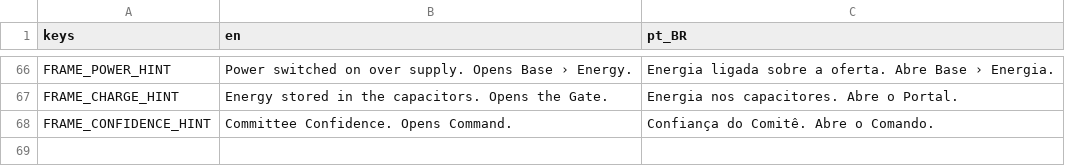
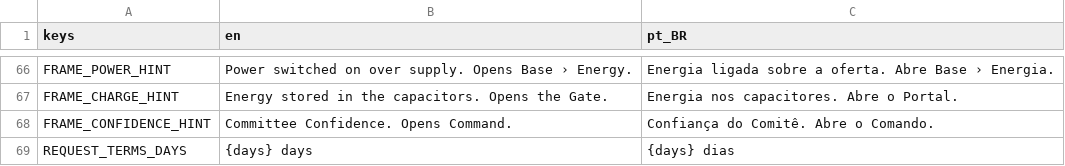
Before and after one commit to lmarcarini/StarPortal, a CSV file: localization/station.csv, drawn as a sheet; only a part is shown, gaps mark what is left out.

```diff
--- a/localization/station.csv
+++ b/localization/station.csv
@@ -68 +68,2 @@ FRAME_CHARGE_HINT,"Energy stored in the capacitors. Opens the Gate.","Energia no
 FRAME_CONFIDENCE_HINT,"Committee Confidence. Opens Command.","Confiança do Comitê. Abre o Comando."
+REQUEST_TERMS_DAYS,{days} days,{days} dias
```
Also changed, not shown: localization/conversations.csv, 19 other files.
